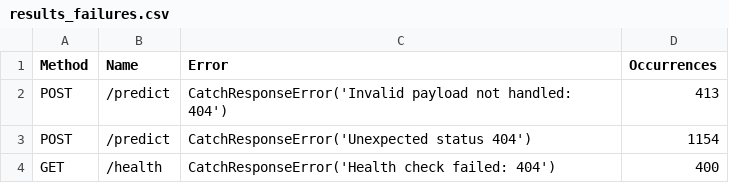
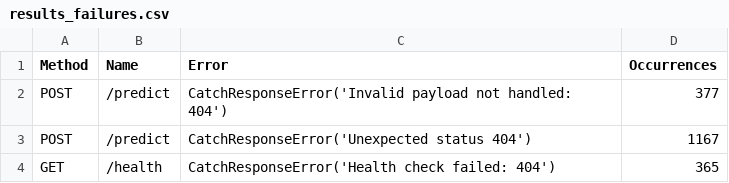
Before and after one commit to adithyanaren/unified-qa-framework, a CSV file: locust/results_failures.csv, drawn as a sheet.

```diff
--- a/locust/results_failures.csv
+++ b/locust/results_failures.csv
@@ -1,4 +1,4 @@
 Method,Name,Error,Occurrences
-POST,/predict,CatchResponseError('Invalid payload not handled: 404'),413
-POST,/predict,CatchResponseError('Unexpected status 404'),1154
-GET,/health,CatchResponseError('Health check failed: 404'),400
+POST,/predict,CatchResponseError('Invalid payload not handled: 404'),377
+POST,/predict,CatchResponseError('Unexpected status 404'),1167
+GET,/health,CatchResponseError('Health check failed: 404'),365
```
Also changed, not shown: locust/results_stats.csv, locust/results_stats_history.csv, 13 other files.
